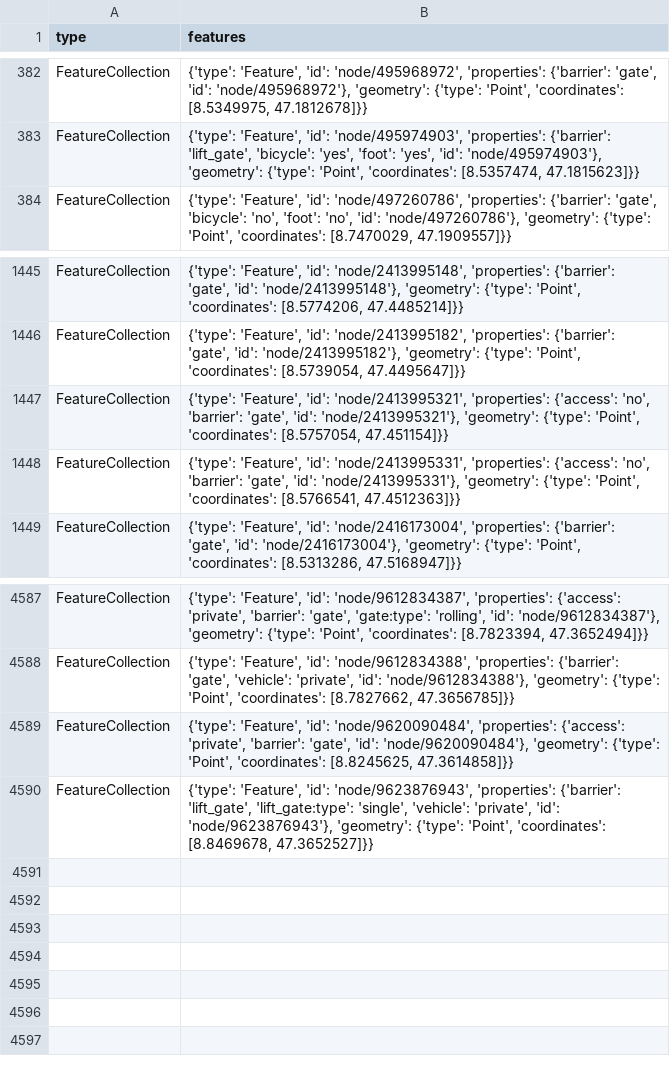
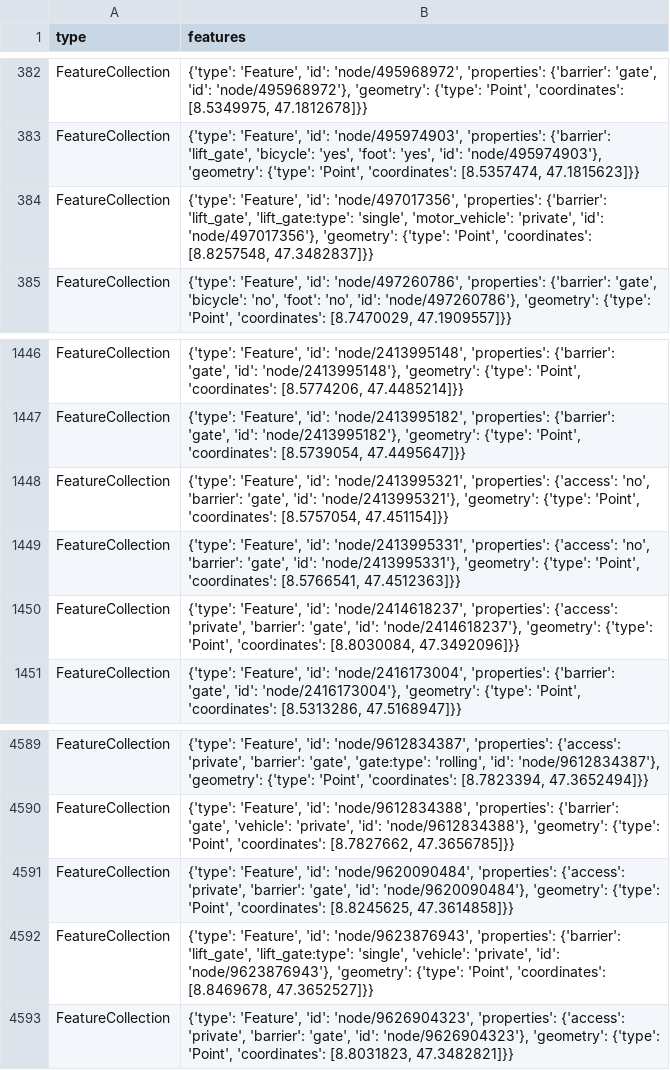
Before and after one commit to chnuessli/elz-data, a CSV file: data/csv/access/gates/gates_dispo_srz.csv, drawn as a sheet; only a part is shown, gaps mark what is left out; the diff names each change by its address in the sheet, - before the commit and + after, or states it on an @@ line.

```diff
--- a/data/csv/access/gates/gates_dispo_srz.csv
+++ b/data/csv/access/gates/gates_dispo_srz.csv
+row 384: FeatureCollection | {'type': 'Feature', 'id': 'node/497017356', 'properties': {'barrier': 'lift_gate', 'lift_gate:type': 'single', 'motor_vehicle': 'private', 'id': 'node/497017356'}, 'geometry': {'type': 'Point', 'coordinates': [8.8257548, 47.3482837]}}
+row 1450: FeatureCollection | {'type': 'Feature', 'id': 'node/2414618237', 'properties': {'access': 'private', 'barrier': 'gate', 'id': 'node/2414618237'}, 'geometry': {'type': 'Point', 'coordinates': [8.8030084, 47.3492096]}}
+row 4593: FeatureCollection | {'type': 'Feature', 'id': 'node/9626904323', 'properties': {'access': 'private', 'barrier': 'gate', 'id': 'node/9626904323'}, 'geometry': {'type': 'Point', 'coordinates': [8.8031823, 47.3482821]}}
```
Also changed, not shown: data/csv/access/gates/gates_kt_zh.csv, data/csv/schools/schools_dispo_srz.csv, 4 other files.
